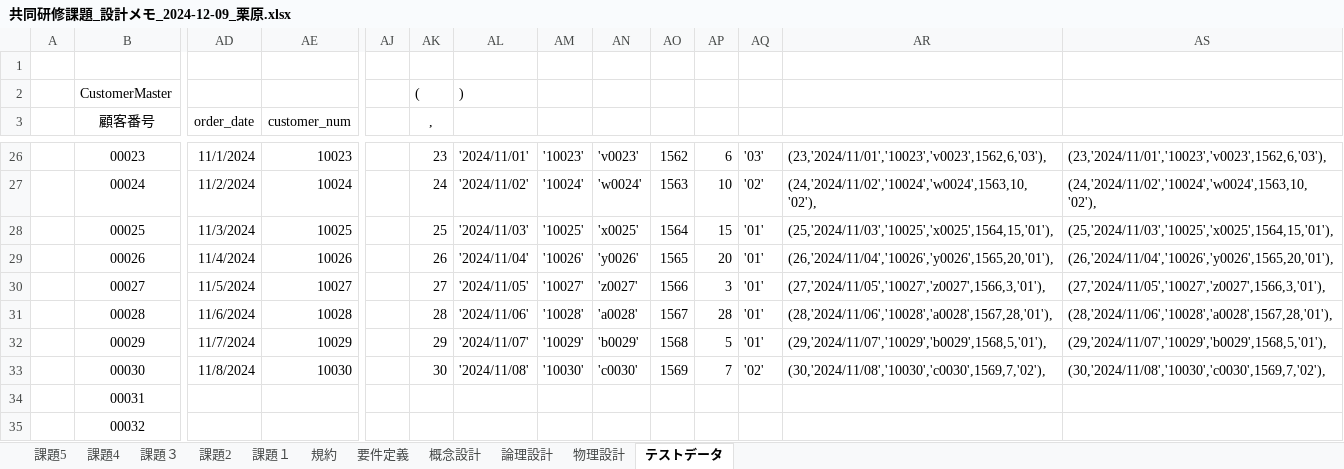
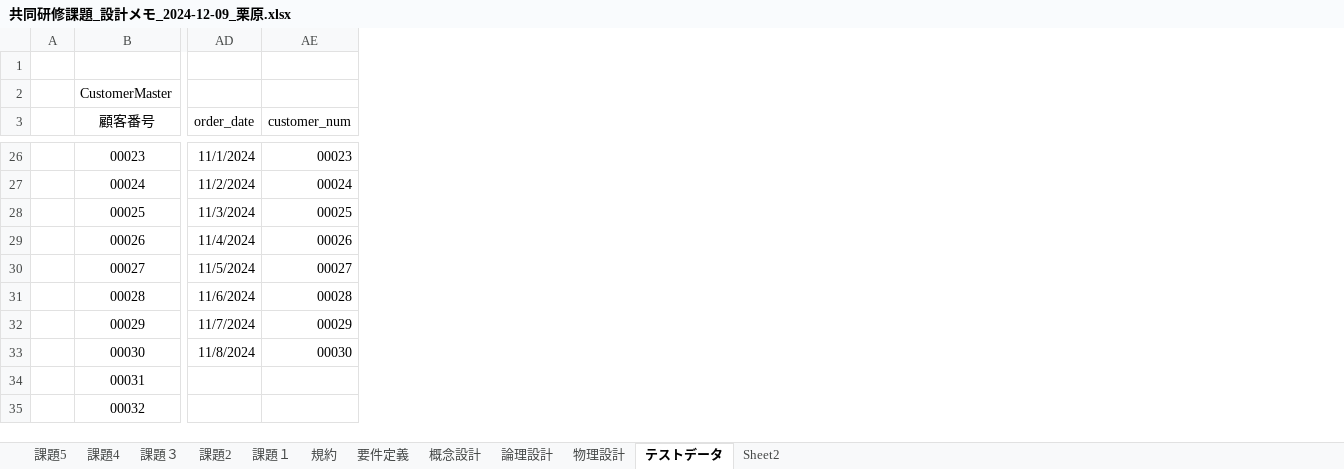
Before and after one commit to HumanWearTest/ProjectC, an Excel workbook: 共同研修課題_設計メモ_2024-12-09_栗原.xlsx, sheet テストデータ, drawn as a sheet; only a part is shown, gaps mark what is left out; values as stored, in another font and other column widths than the file's, no borders; the diff covers the shown part only; the diff names each change by its address in the sheet, - before the commit and + after, or states it on an @@ line.

```diff
--- a/共同研修課題_設計メモ_2024-12-09_栗原.xlsx (sheet テストデータ)
+++ b/共同研修課題_設計メモ_2024-12-09_栗原.xlsx (sheet テストデータ)
+sheet tab: Sheet2
-column AJ, empty
-column AK (,), row 2: (; rows 26-33: 23 | 24 | 25 | 26 | 27 | 28 | 29 | 30
-column AL, row 2: ); rows 26-33: '2024/11/01' | '2024/11/02' | '2024/11/03' | '2024/11/04' | '2024/11/05' | '2024/11/06' | '2024/11/07' | '2024/11/08'
-column AM, rows 26-33: '10023' | '10024' | '10025' | '10026' | '10027' | '10028' | '10029' | '10030'
-column AN, rows 26-33: 'v0023' | 'w0024' | 'x0025' | 'y0026' | 'z0027' | 'a0028' | 'b0029' | 'c0030'
-column AO, rows 26-33: 1562 | 1563 | 1564 | 1565 | 1566 | 1567 | 1568 | 1569
-column AP, rows 26-33: 6 | 10 | 15 | 20 | 3 | 28 | 5 | 7
-column AQ, rows 26-33: '03' | '02' | '01' | '01' | '01' | '01' | '01' | '02'
-column AR, rows 26-33: (23,'2024/11/01','10023','v0023',1562,6,'03'), | (24,'2024/11/02','10024','w0024',1563,10,'02'), | (25,'2024/11/03','10025','x0025',1564,15,'01'), | (26,'2024/11/04','10026','y0026',1565,20,'01'), | (27,'2024/11/05','10027','z0027',1566,3,'01'), | (28,'2024/11/06','10028','a0028',1567,28,'01'), | (29,'2024/11/07','10029','b0029',1568,5,'01'), | (30,'2024/11/08','10030','c0030',1569,7,'02'),
-column AS, rows 26-33: (23,'2024/11/01','10023','v0023',1562,6,'03'), | (24,'2024/11/02','10024','w0024',1563,10,'02'), | (25,'2024/11/03','10025','x0025',1564,15,'01'), | (26,'2024/11/04','10026','y0026',1565,20,'01'), | (27,'2024/11/05','10027','z0027',1566,3,'01'), | (28,'2024/11/06','10028','a0028',1567,28,'01'), | (29,'2024/11/07','10029','b0029',1568,5,'01'), | (30,'2024/11/08','10030','c0030',1569,7,'02'),
-AE26 (customer_num): 10023
+AE26 (customer_num): 00023
-AE27 (customer_num): 10024
+AE27 (customer_num): 00024
-AE28 (customer_num): 10025
+AE28 (customer_num): 00025
-AE29 (customer_num): 10026
+AE29 (customer_num): 00026
-AE30 (customer_num): 10027
+AE30 (customer_num): 00027
-AE31 (customer_num): 10028
+AE31 (customer_num): 00028
-AE32 (customer_num): 10029
+AE32 (customer_num): 00029
-AE33 (customer_num): 10030
+AE33 (customer_num): 00030
```
Also changed, not shown: 22 edited cells elsewhere in this sheet, sheet 物理設計, 共同研修課題_画面設計.xlsx, 10 other files.
